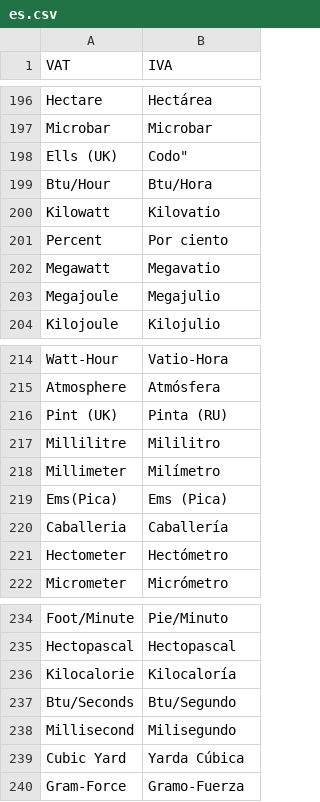
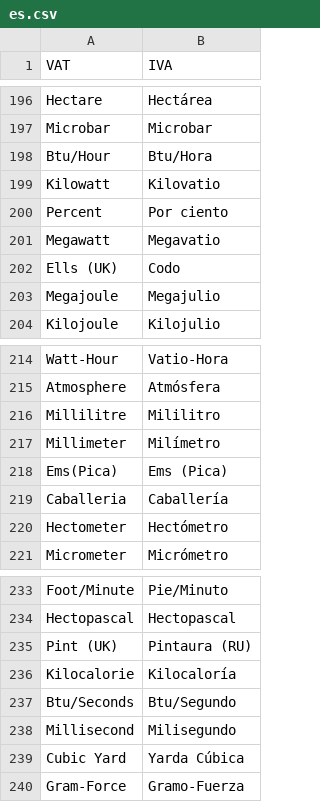
Before and after one commit to dev-alex04/l10n_ve, a CSV file: l10n_ve/translations/es.csv, drawn as a sheet; only a part is shown, gaps mark what is left out; removed rows and columns are numbered as before the commit, all else as after; the diff names each change by its address in the sheet, - before the commit and + after, or states it on an @@ line.

Commit message:
Minor fixes

```diff
--- a/l10n_ve/translations/es.csv
+++ b/l10n_ve/translations/es.csv
-row 198: Ells (UK) | Codo"
+row 202: Ells (UK) | Codo
-row 216: Pint (UK) | Pinta (RU)
+row 235: Pint (UK) | Pintaura (RU)
```
